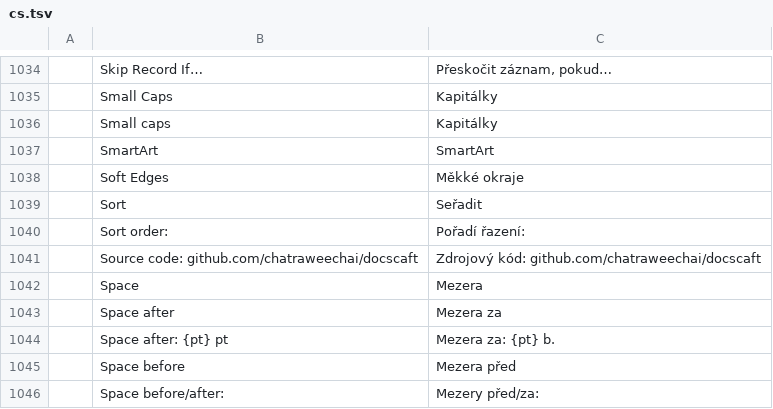
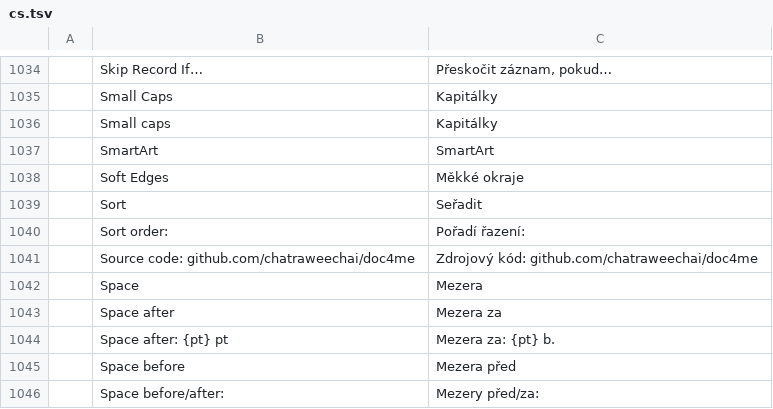
Before and after one commit to chatraweechai/doc4me, a TSV file: crates/ui-egui/src/i18n/cs.tsv, drawn as a sheet; only a part is shown, gaps mark what is left out.

```diff
--- a/crates/ui-egui/src/i18n/cs.tsv
+++ b/crates/ui-egui/src/i18n/cs.tsv
@@ -1040,3 +1040,3 @@
 	Sort order:	Pořadí řazení:
-	Source code: github.com/chatraweechai/docscaft	Zdrojový kód: github.com/chatraweechai/docscaft
+	Source code: github.com/chatraweechai/doc4me	Zdrojový kód: github.com/chatraweechai/doc4me
 	Space	Mezera
```
Also changed, not shown: crates/ui-egui/src/i18n/de.tsv, crates/ui-egui/src/i18n/es.tsv, 26 other files.
